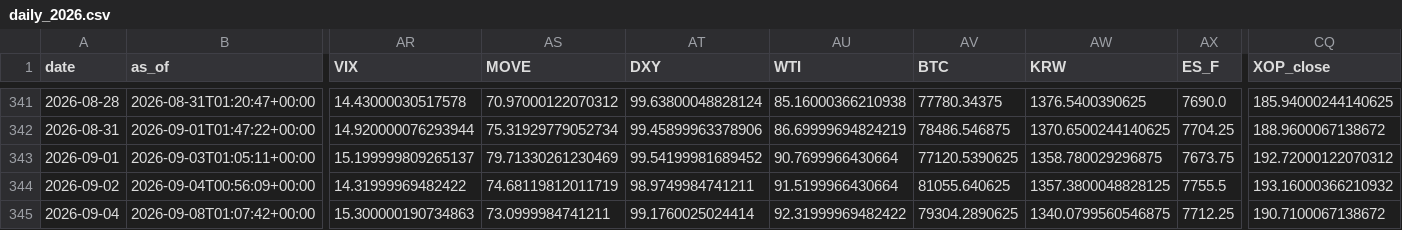
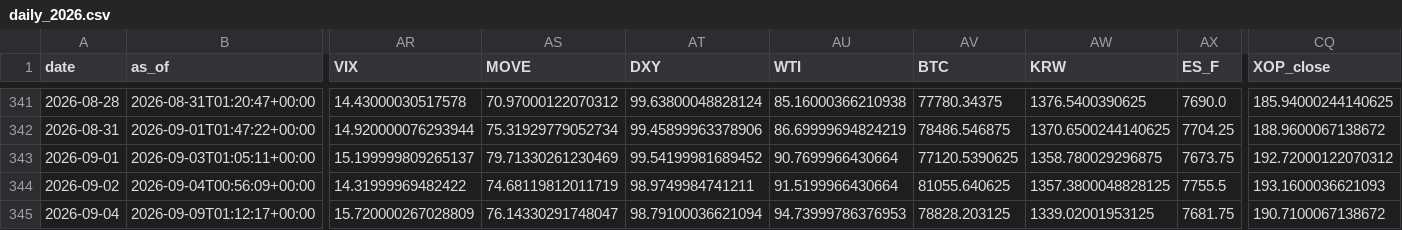
Before and after one commit to daifulee/invictus-data, a CSV file: data/daily_2026.csv, drawn as a sheet; only a part is shown, gaps mark what is left out; the diff covers the shown part only; the diff names each change by its address in the sheet, - before the commit and + after, or states it on an @@ line.

Commit message:
daily: 2026-09-09 data update [skip ci]

```diff
--- a/data/daily_2026.csv
+++ b/data/daily_2026.csv
-CQ344 (XOP_close): 193.16000366210932
+CQ344 (XOP_close): 193.1600036621093
-B345 (as_of): 2026-09-08T01:07:42+00:00
+B345 (as_of): 2026-09-09T01:12:17+00:00
-AR345 (VIX): 15.300000190734863
+AR345 (VIX): 15.720000267028809
-AS345 (MOVE): 73.0999984741211
+AS345 (MOVE): 76.14330291748047
-AT345 (DXY): 99.1760025024414
+AT345 (DXY): 98.79100036621094
-AU345 (WTI): 92.31999969482422
+AU345 (WTI): 94.73999786376953
-AV345 (BTC): 79304.2890625
+AV345 (BTC): 78828.203125
-AW345 (KRW): 1340.0799560546875
+AW345 (KRW): 1339.02001953125
-AX345 (ES_F): 7712.25
+AX345 (ES_F): 7681.75
```
Also changed, not shown: 36 edited cells elsewhere in this file, 2 other files.
